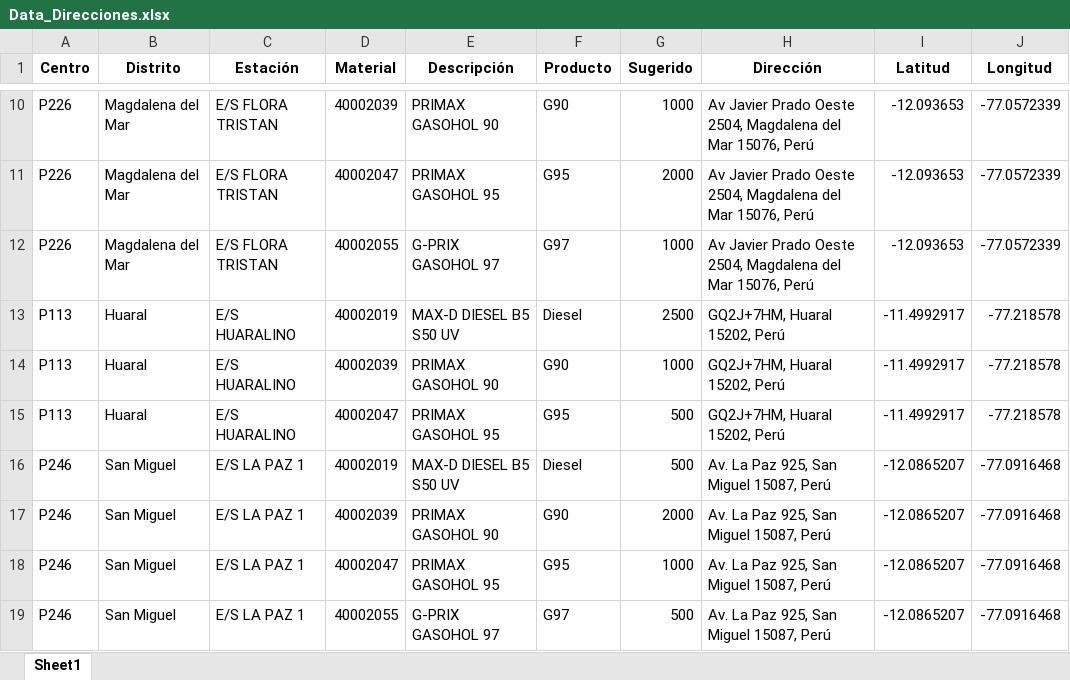
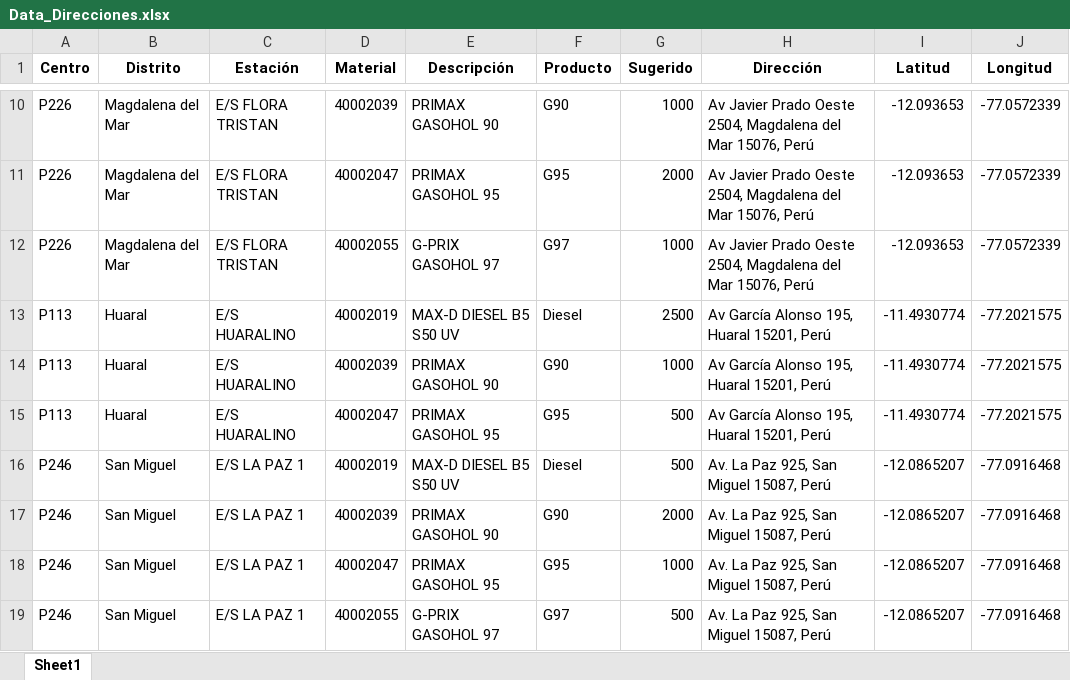
Before and after one commit to Piero16301/Optimizacion_Programacion, an Excel workbook: Data_Direcciones.xlsx, sheet Sheet1, drawn as a sheet; only a part is shown, gaps mark what is left out; values as stored, in another font and other column widths than the file's, no borders; the diff covers the shown part only; the diff names each change by its address in the sheet, - before the commit and + after, or states it on an @@ line.

```diff
--- a/Data_Direcciones.xlsx (sheet Sheet1)
+++ b/Data_Direcciones.xlsx (sheet Sheet1)
-H13:H15 (Dirección): GQ2J+7HM, Huaral 15202, Perú
+H13:H15 (Dirección): Av García Alonso 195, Huaral 15201, Perú
-I13:I15 (Latitud): -11.4992917
+I13:I15 (Latitud): -11.4930774
-J13:J15 (Longitud): -77.218578
+J13:J15 (Longitud): -77.2021575
```
Also changed, not shown: 30 edited cells elsewhere in this sheet, Data_Formateada.xlsx, 11 other files.
